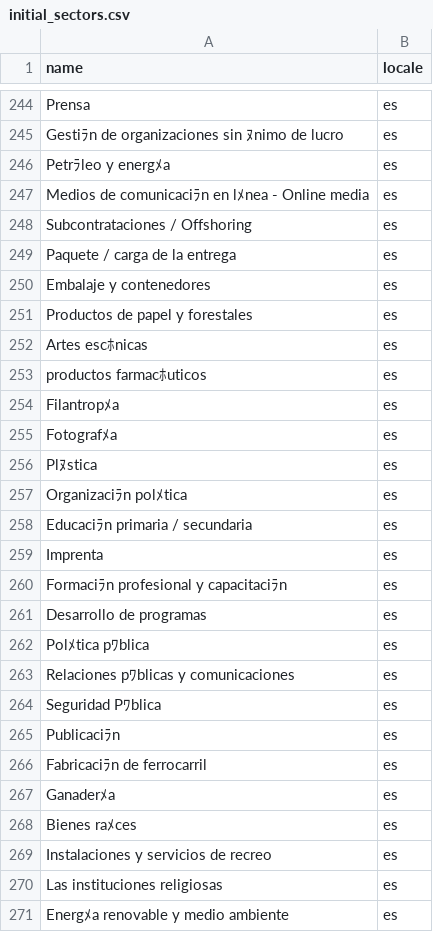
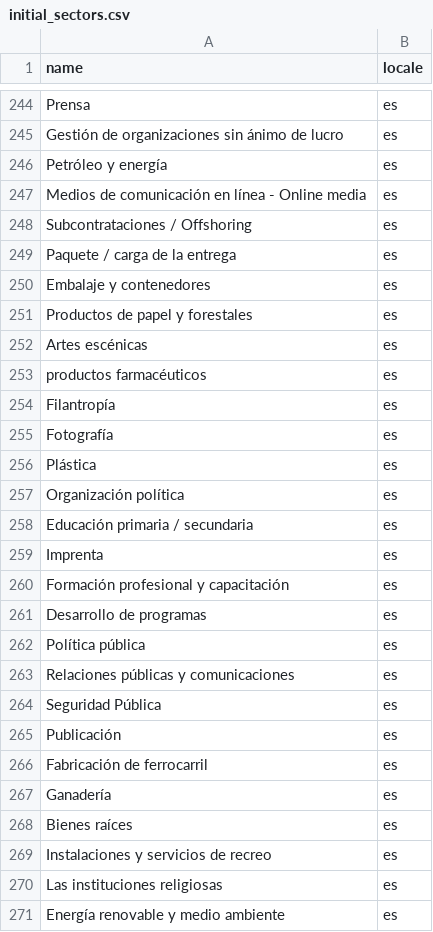
Before and after one commit to cooltribes/lionstep-api, a CSV file: db/data/initial_sectors.csv, drawn as a sheet; only a part is shown, gaps mark what is left out; the diff covers the shown part only; the diff names each change by its address in the sheet, - before the commit and + after, or states it on an @@ line.

```diff
--- a/db/data/initial_sectors.csv
+++ b/db/data/initial_sectors.csv
-A245 (name): Gestiﾗn de organizaciones sin ﾇnimo de lucro
+A245 (name): Gestión de organizaciones sin ánimo de lucro
-A246 (name): Petrﾗleo y energﾒa
+A246 (name): Petróleo y energía
-A247 (name): Medios de comunicaciﾗn en lﾒnea - Online…
+A247 (name): Medios de comunicación en línea - Online…
-A252 (name): Artes escﾎnicas
+A252 (name): Artes escénicas
-A253 (name): productos farmacﾎuticos
+A253 (name): productos farmacéuticos
-A254 (name): Filantropﾒa
+A254 (name): Filantropía
-A255 (name): Fotografﾒa
+A255 (name): Fotografía
-A256 (name): Plﾇstica
+A256 (name): Plástica
-A257 (name): Organizaciﾗn polﾒtica
+A257 (name): Organización política
-A258 (name): Educaciﾗn primaria / secundaria
+A258 (name): Educación primaria / secundaria
-A260 (name): Formaciﾗn profesional y capacitaciﾗn
+A260 (name): Formación profesional y capacitación
-A262 (name): Polﾒtica pﾜblica
+A262 (name): Política pública
-A263 (name): Relaciones pﾜblicas y comunicaciones
+A263 (name): Relaciones públicas y comunicaciones
-A264 (name): Seguridad Pﾜblica
+A264 (name): Seguridad Pública
-A265 (name): Publicaciﾗn
+A265 (name): Publicación
-A266 (name): Fabricaciﾗn de ferrocarril
+A266 (name): Fabricación de ferrocarril
-A267 (name): Ganaderﾒa
+A267 (name): Ganadería
-A268 (name): Bienes raﾒces
+A268 (name): Bienes raíces
-A271 (name): Energﾒa renovable y medio ambiente
+A271 (name): Energía renovable y medio ambiente
```
Also changed, not shown: 56 edited cells elsewhere in this file, 2 other files.
